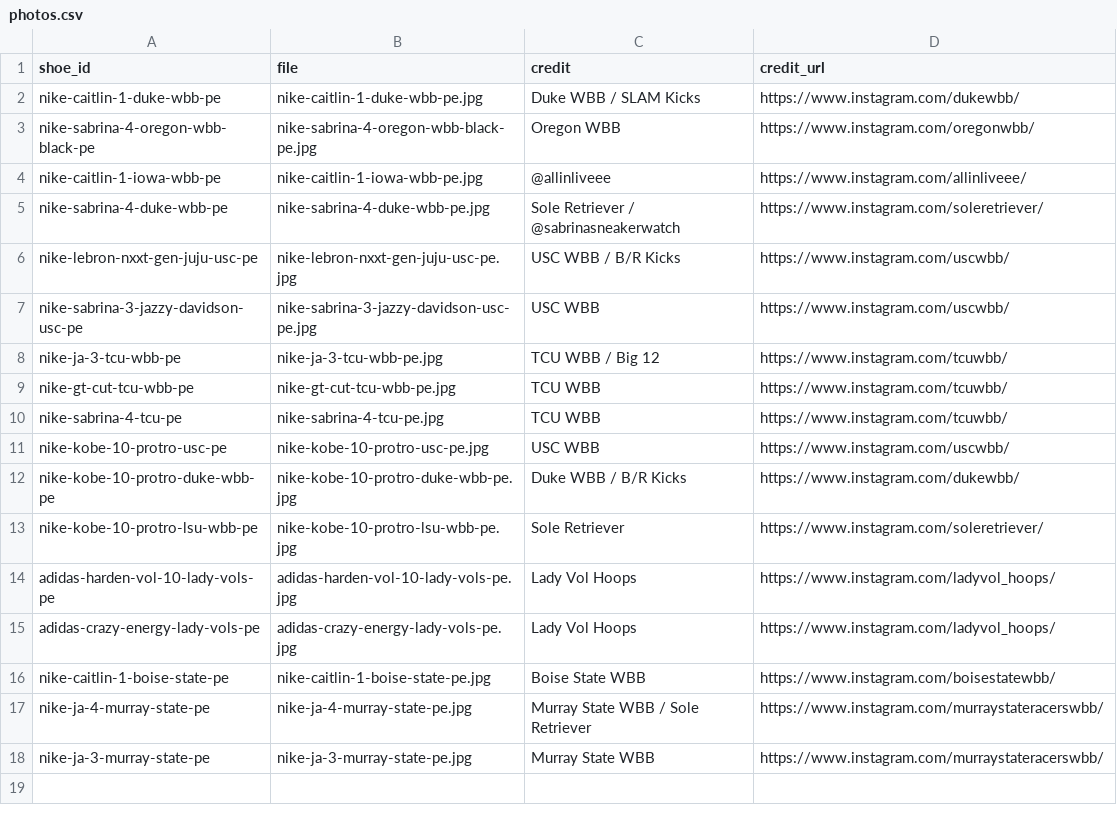
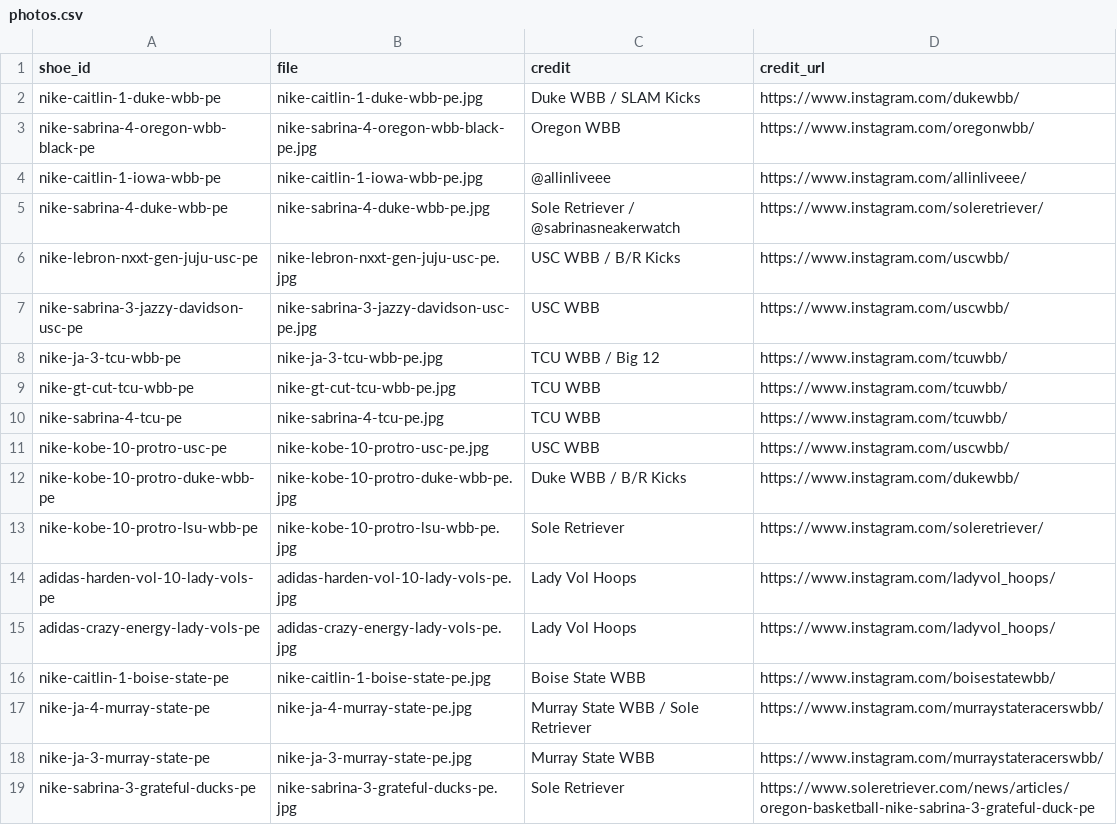
Before and after one commit to elcarrillo/wbb_kicks, a CSV file: data/photos.csv, drawn as a sheet.

Commit message:
Add Oregon Sabrina 3 Grateful Ducks PE photo

```diff
--- a/data/photos.csv
+++ b/data/photos.csv
@@ -18 +18,2 @@ nike-ja-4-murray-state-pe,nike-ja-4-murray-state-pe.jpg,Murray State WBB / Sole
 nike-ja-3-murray-state-pe,nike-ja-3-murray-state-pe.jpg,Murray State WBB,https://www.instagram.com/murraystateracerswbb/
+nike-sabrina-3-grateful-ducks-pe,nike-sabrina-3-grateful-ducks-pe.jpg,Sole Retriever,https://www.soleretriever.com/news/articles/oregon-basketball-nike-sabrina-3-grateful-duck-pe
```
Also changed, not shown: 1 other file.
